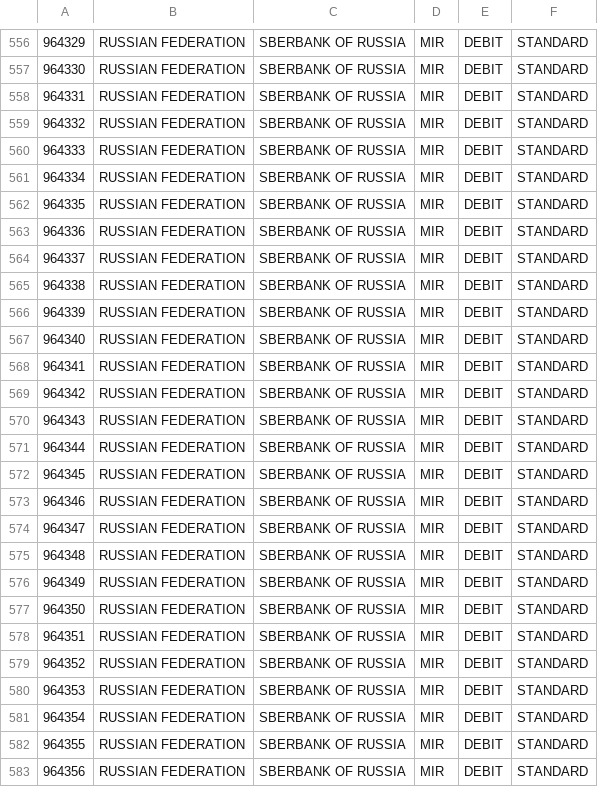
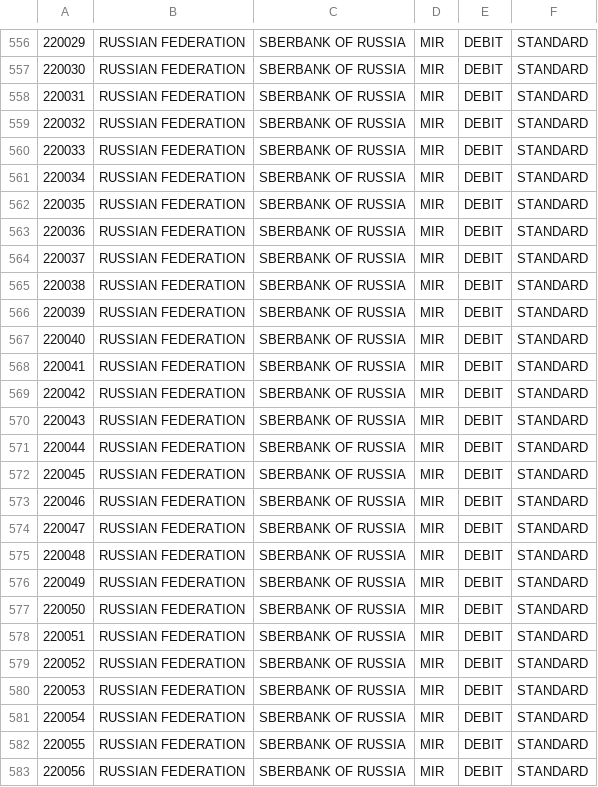
Before and after one commit to alice3e/fake_shopping_log_list, a CSV file: data/cards.csv, drawn as a sheet; only a part is shown, gaps mark what is left out; the diff covers the shown part only.

```diff
--- a/data/cards.csv
+++ b/data/cards.csv
@@ -556,28 +556,28 @@
-964329 ,RUSSIAN FEDERATION ,SBERBANK OF RUSSIA,MIR,DEBIT,STANDARD
-964330 ,RUSSIAN FEDERATION ,SBERBANK OF RUSSIA,MIR,DEBIT,STANDARD
-964331 ,RUSSIAN FEDERATION ,SBERBANK OF RUSSIA,MIR,DEBIT,STANDARD
-964332 ,RUSSIAN FEDERATION ,SBERBANK OF RUSSIA,MIR,DEBIT,STANDARD
-964333 ,RUSSIAN FEDERATION ,SBERBANK OF RUSSIA,MIR,DEBIT,STANDARD
-964334 ,RUSSIAN FEDERATION ,SBERBANK OF RUSSIA,MIR,DEBIT,STANDARD
-964335 ,RUSSIAN FEDERATION ,SBERBANK OF RUSSIA,MIR,DEBIT,STANDARD
-964336 ,RUSSIAN FEDERATION ,SBERBANK OF RUSSIA,MIR,DEBIT,STANDARD
-964337 ,RUSSIAN FEDERATION ,SBERBANK OF RUSSIA,MIR,DEBIT,STANDARD
-964338 ,RUSSIAN FEDERATION ,SBERBANK OF RUSSIA,MIR,DEBIT,STANDARD
-964339 ,RUSSIAN FEDERATION ,SBERBANK OF RUSSIA,MIR,DEBIT,STANDARD
-964340 ,RUSSIAN FEDERATION ,SBERBANK OF RUSSIA,MIR,DEBIT,STANDARD
-964341 ,RUSSIAN FEDERATION ,SBERBANK OF RUSSIA,MIR,DEBIT,STANDARD
-964342 ,RUSSIAN FEDERATION ,SBERBANK OF RUSSIA,MIR,DEBIT,STANDARD
-964343 ,RUSSIAN FEDERATION ,SBERBANK OF RUSSIA,MIR,DEBIT,STANDARD
-964344 ,RUSSIAN FEDERATION ,SBERBANK OF RUSSIA,MIR,DEBIT,STANDARD
-964345 ,RUSSIAN FEDERATION ,SBERBANK OF RUSSIA,MIR,DEBIT,STANDARD
-964346 ,RUSSIAN FEDERATION ,SBERBANK OF RUSSIA,MIR,DEBIT,STANDARD
-964347 ,RUSSIAN FEDERATION ,SBERBANK OF RUSSIA,MIR,DEBIT,STANDARD
-964348 ,RUSSIAN FEDERATION ,SBERBANK OF RUSSIA,MIR,DEBIT,STANDARD
-964349 ,RUSSIAN FEDERATION ,SBERBANK OF RUSSIA,MIR,DEBIT,STANDARD
-964350 ,RUSSIAN FEDERATION ,SBERBANK OF RUSSIA,MIR,DEBIT,STANDARD
-964351 ,RUSSIAN FEDERATION ,SBERBANK OF RUSSIA,MIR,DEBIT,STANDARD
-964352 ,RUSSIAN FEDERATION ,SBERBANK OF RUSSIA,MIR,DEBIT,STANDARD
-964353 ,RUSSIAN FEDERATION ,SBERBANK OF RUSSIA,MIR,DEBIT,STANDARD
-964354 ,RUSSIAN FEDERATION ,SBERBANK OF RUSSIA,MIR,DEBIT,STANDARD
-964355 ,RUSSIAN FEDERATION ,SBERBANK OF RUSSIA,MIR,DEBIT,STANDARD
-964356 ,RUSSIAN FEDERATION ,SBERBANK OF RUSSIA,MIR,DEBIT,STANDARD
+220029 ,RUSSIAN FEDERATION ,SBERBANK OF RUSSIA,MIR,DEBIT,STANDARD
+220030 ,RUSSIAN FEDERATION ,SBERBANK OF RUSSIA,MIR,DEBIT,STANDARD
+220031 ,RUSSIAN FEDERATION ,SBERBANK OF RUSSIA,MIR,DEBIT,STANDARD
+220032 ,RUSSIAN FEDERATION ,SBERBANK OF RUSSIA,MIR,DEBIT,STANDARD
+220033 ,RUSSIAN FEDERATION ,SBERBANK OF RUSSIA,MIR,DEBIT,STANDARD
+220034 ,RUSSIAN FEDERATION ,SBERBANK OF RUSSIA,MIR,DEBIT,STANDARD
+220035 ,RUSSIAN FEDERATION ,SBERBANK OF RUSSIA,MIR,DEBIT,STANDARD
+220036 ,RUSSIAN FEDERATION ,SBERBANK OF RUSSIA,MIR,DEBIT,STANDARD
+220037 ,RUSSIAN FEDERATION ,SBERBANK OF RUSSIA,MIR,DEBIT,STANDARD
+220038 ,RUSSIAN FEDERATION ,SBERBANK OF RUSSIA,MIR,DEBIT,STANDARD
+220039 ,RUSSIAN FEDERATION ,SBERBANK OF RUSSIA,MIR,DEBIT,STANDARD
+220040 ,RUSSIAN FEDERATION ,SBERBANK OF RUSSIA,MIR,DEBIT,STANDARD
+220041 ,RUSSIAN FEDERATION ,SBERBANK OF RUSSIA,MIR,DEBIT,STANDARD
+220042 ,RUSSIAN FEDERATION ,SBERBANK OF RUSSIA,MIR,DEBIT,STANDARD
+220043 ,RUSSIAN FEDERATION ,SBERBANK OF RUSSIA,MIR,DEBIT,STANDARD
+220044 ,RUSSIAN FEDERATION ,SBERBANK OF RUSSIA,MIR,DEBIT,STANDARD
+220045 ,RUSSIAN FEDERATION ,SBERBANK OF RUSSIA,MIR,DEBIT,STANDARD
+220046 ,RUSSIAN FEDERATION ,SBERBANK OF RUSSIA,MIR,DEBIT,STANDARD
+220047 ,RUSSIAN FEDERATION ,SBERBANK OF RUSSIA,MIR,DEBIT,STANDARD
+220048 ,RUSSIAN FEDERATION ,SBERBANK OF RUSSIA,MIR,DEBIT,STANDARD
+220049 ,RUSSIAN FEDERATION ,SBERBANK OF RUSSIA,MIR,DEBIT,STANDARD
+220050 ,RUSSIAN FEDERATION ,SBERBANK OF RUSSIA,MIR,DEBIT,STANDARD
+220051 ,RUSSIAN FEDERATION ,SBERBANK OF RUSSIA,MIR,DEBIT,STANDARD
+220052 ,RUSSIAN FEDERATION ,SBERBANK OF RUSSIA,MIR,DEBIT,STANDARD
+220053 ,RUSSIAN FEDERATION ,SBERBANK OF RUSSIA,MIR,DEBIT,STANDARD
+220054 ,RUSSIAN FEDERATION ,SBERBANK OF RUSSIA,MIR,DEBIT,STANDARD
+220055 ,RUSSIAN FEDERATION ,SBERBANK OF RUSSIA,MIR,DEBIT,STANDARD
+220056 ,RUSSIAN FEDERATION ,SBERBANK OF RUSSIA,MIR,DEBIT,STANDARD
```
Also changed, not shown: 70 edited cells elsewhere in this file.
